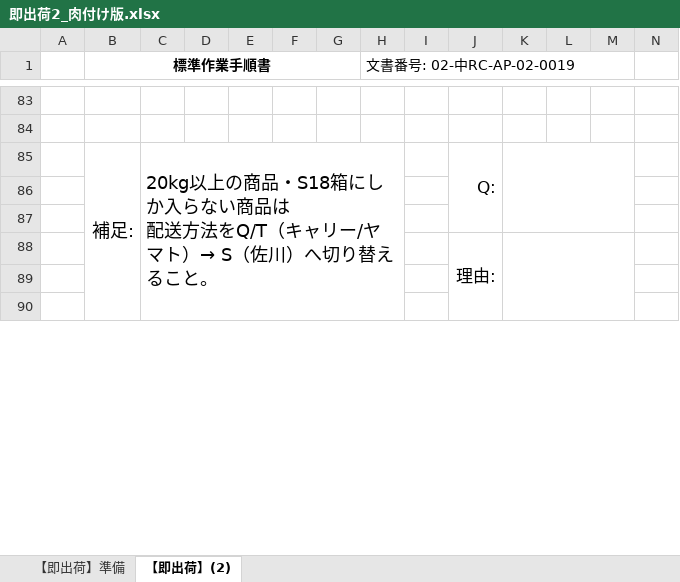
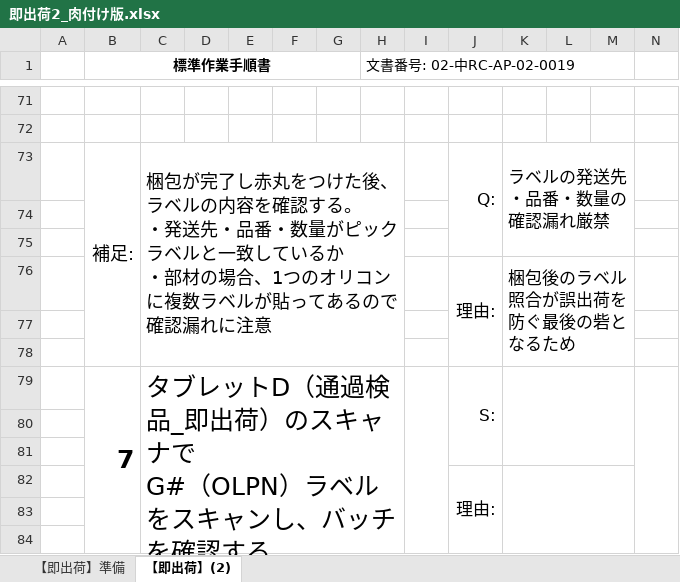
Before and after one commit to tanaka1121/dot-install, an Excel workbook: 即出荷2_肉付け版.xlsx, sheet 【即出荷】(2), drawn as a sheet; only a part is shown, gaps mark what is left out; values as stored, in another font and other column widths than the file's, no borders; removed rows and columns are numbered as before the commit, all else as after; ↵ is a line break in a cell; the diff covers the shown part only; the diff names each change by its address in the sheet, - before the commit and + after, or states it on an @@ line.

```diff
--- a/即出荷2_肉付け版.xlsx (sheet 【即出荷】(2))
+++ b/即出荷2_肉付け版.xlsx (sheet 【即出荷】(2))
+row 73:  | 補足: | 梱包が完了し赤丸をつけた後、ラベルの内容を確認する。 ↵ ・発送先・品番・数量がピックラベルと一致しているか ↵ ・部材の場合、1つのオリコンに複数ラベルが貼ってあるので確認漏れに注意 |  |  |  |  |  |  | Q: | ラベルの発送先・品番・数量の確認漏れ厳禁
-row 74:  | 補足: | 20kg以上の商品・S18箱にしか入らない商品は ↵ 配送方法をQ/T（キャリー/ヤマト）→ S（佐川）へ切り替えること。 |  |  |  |  |  |  | Q:
+row 74: (empty)
-B85:B90 merged
-C85:H90 merged
-J85:J87 merged
-K85:M87 merged
+row 75: (empty)
+row 76:  |  |  |  |  |  |  |  |  | 理由: | 梱包後のラベル照合が誤出荷を防ぐ最後の砦となるため
+row 77: (empty)
+row 78: (empty)
+row 79:  | 7 | タブレットD（通過検品_即出荷）のスキャナで ↵ G#（OLPN）ラベルをスキャンし、バッチを確認する |  |  |  |  |  |  | S:
```
Also changed, not shown: 2 added rows, 20 removed rows and 9 edited cells elsewhere in this sheet, sheet 【即出荷】準備, 1 other file.
